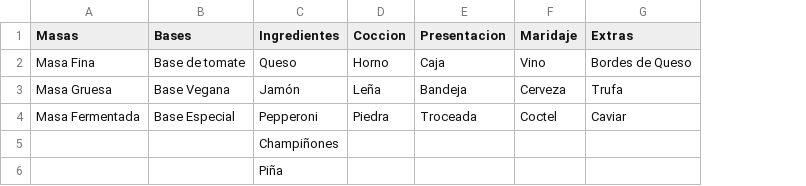
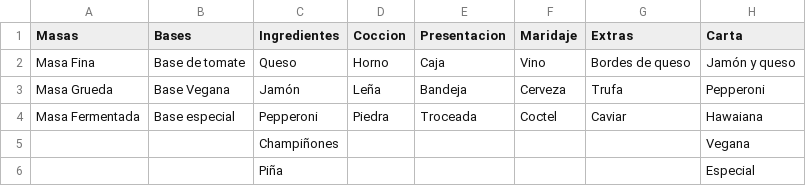
Before and after one commit to pelahumi/ExamenPatronesCreacionales, a CSV file: Builder/DataBase/pizzeriaDB.csv, drawn as a sheet; the diff names each change by its address in the sheet, - before the commit and + after, or states it on an @@ line.

```diff
--- a/Builder/DataBase/pizzeriaDB.csv
+++ b/Builder/DataBase/pizzeriaDB.csv
+column H (Carta), rows 2-6: Jamón y queso | Pepperoni | Hawaiana | Vegana | Especial
-G2 (Extras): Bordes de Queso
+G2 (Extras): Bordes de queso
-A3 (Masas): Masa Gruesa
+A3 (Masas): Masa Grueda
-B4 (Bases): Base Especial
+B4 (Bases): Base especial
```
Also changed, not shown: 6 other files.
